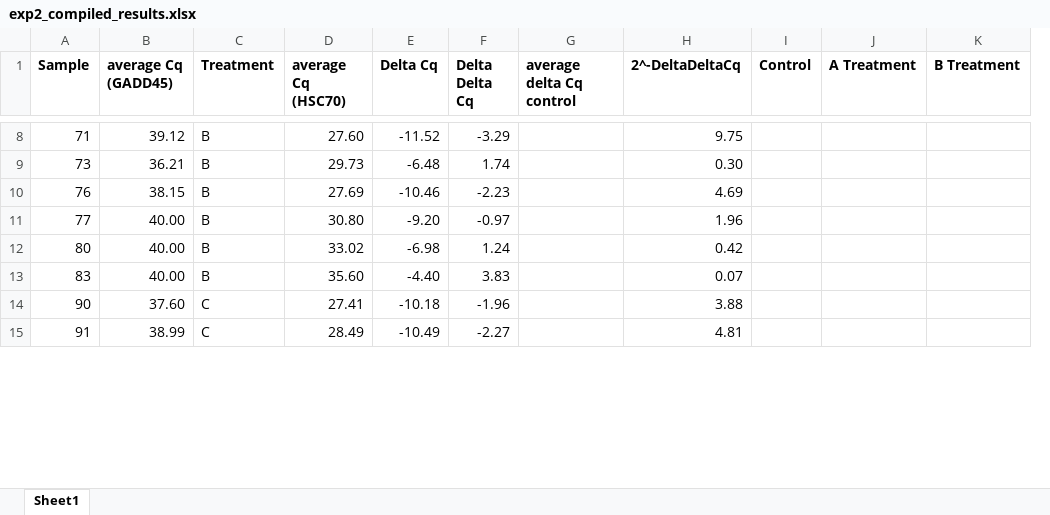
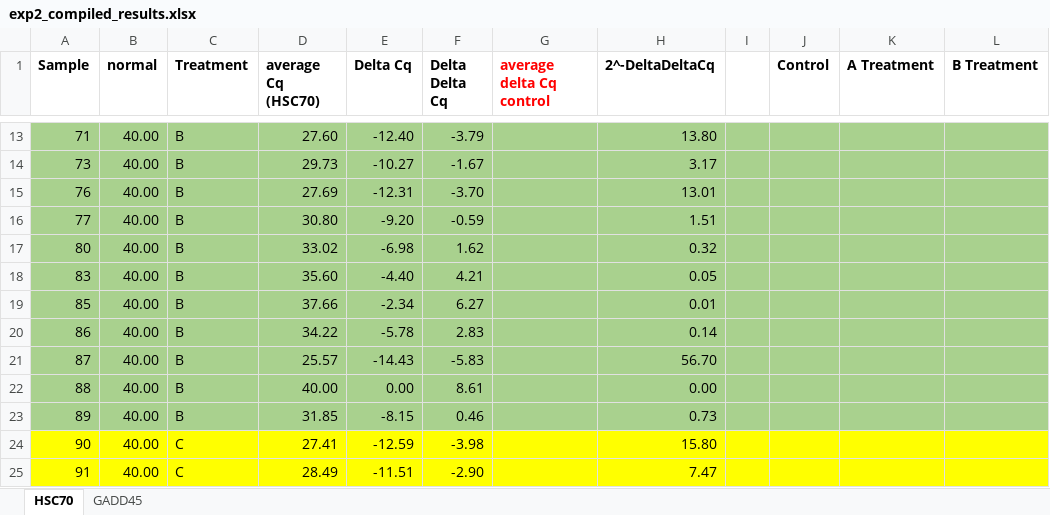
Before and after one commit to aspencoyle/fish541_lab, an Excel workbook: data/EXP_2/exp2_compiled_results.xlsx, sheet HSC70, drawn as a sheet; only a part is shown, gaps mark what is left out; values as stored, in another font and other column widths than the file's, no borders; removed rows and columns are numbered as before the commit, all else as after; the diff covers the shown part only; the diff names each change by its address in the sheet, - before the commit and + after, or states it on an @@ line.

```diff
--- a/data/EXP_2/exp2_compiled_results.xlsx (sheet HSC70)
+++ b/data/EXP_2/exp2_compiled_results.xlsx (sheet HSC70)
-sheet tab: Sheet1
+sheet tab: HSC70
+sheet tab: GADD45
-column B (average Cq (GADD45)), rows 8-15: 39.12 | 36.21 | 38.15 | 40.00 | 40.00 | 40.00 | 37.60 | 38.99
+column B (normal), rows 13-18: all 40.00; rows 24-25: 40.00 | 40.00
+column I, empty
-G1 text colour: black
+G1 text colour: #FF0000
-A13:A18 fill: none
+A13:A18 fill: #A9D18E
-C13:H18 fill: none
+C13:H18 fill: #A9D18E
-E13 (Delta Cq): -11.52
+E13 (Delta Cq): -12.40
-F13 (Delta Delta Cq): -3.29
+F13 (Delta Delta Cq): -3.79
-H13 (2^-DeltaDeltaCq): 9.75
+H13 (2^-DeltaDeltaCq): 13.80
-J13:L18 fill: none
+J13:L18 fill: #A9D18E
-E14 (Delta Cq): -6.48
+E14 (Delta Cq): -10.27
-F14 (Delta Delta Cq): 1.74
+F14 (Delta Delta Cq): -1.67
-H14 (2^-DeltaDeltaCq): 0.30
+H14 (2^-DeltaDeltaCq): 3.17
-E15 (Delta Cq): -10.46
+E15 (Delta Cq): -12.31
-F15 (Delta Delta Cq): -2.23
+F15 (Delta Delta Cq): -3.70
-H15 (2^-DeltaDeltaCq): 4.69
+H15 (2^-DeltaDeltaCq): 13.01
-F16 (Delta Delta Cq): -0.97
+F16 (Delta Delta Cq): -0.59
-H16 (2^-DeltaDeltaCq): 1.96
+H16 (2^-DeltaDeltaCq): 1.51
-F17 (Delta Delta Cq): 1.24
+F17 (Delta Delta Cq): 1.62
-H17 (2^-DeltaDeltaCq): 0.42
+H17 (2^-DeltaDeltaCq): 0.32
-F18 (Delta Delta Cq): 3.83
+F18 (Delta Delta Cq): 4.21
-H18 (2^-DeltaDeltaCq): 0.07
+H18 (2^-DeltaDeltaCq): 0.05
+row 19: 85 | 40.00 | B | 37.66 | -2.34 | 6.27 |  | 0.01
+row 20: 86 | 40.00 | B | 34.22 | -5.78 | 2.83 |  | 0.14
+row 21: 87 | 40.00 | B | 25.57 | -14.43 | -5.83 |  | 56.70
+row 22: 88 | 40.00 | B | 40.00 | 0.00 | 8.61 |  | 0.00
+row 23: 89 | 40.00 | B | 31.85 | -8.15 | 0.46 |  | 0.73
-A24:A25 fill: none
+A24:A25 fill: #FFFF00
-C24:H25 fill: none
+C24:H25 fill: #FFFF00
-E24 (Delta Cq): -10.18
+E24 (Delta Cq): -12.59
-F24 (Delta Delta Cq): -1.96
+F24 (Delta Delta Cq): -3.98
-H24 (2^-DeltaDeltaCq): 3.88
+H24 (2^-DeltaDeltaCq): 15.80
-J24:L25 fill: none
+J24:L25 fill: #FFFF00
-E25 (Delta Cq): -10.49
+E25 (Delta Cq): -11.51
-F25 (Delta Delta Cq): -2.27
+F25 (Delta Delta Cq): -2.90
-H25 (2^-DeltaDeltaCq): 4.81
+H25 (2^-DeltaDeltaCq): 7.47
```
Also changed, not shown: 9 added rows, 2 removed rows, 30 edited cells and cell formats elsewhere in this sheet, formulas that keep their value, 6 other files.
